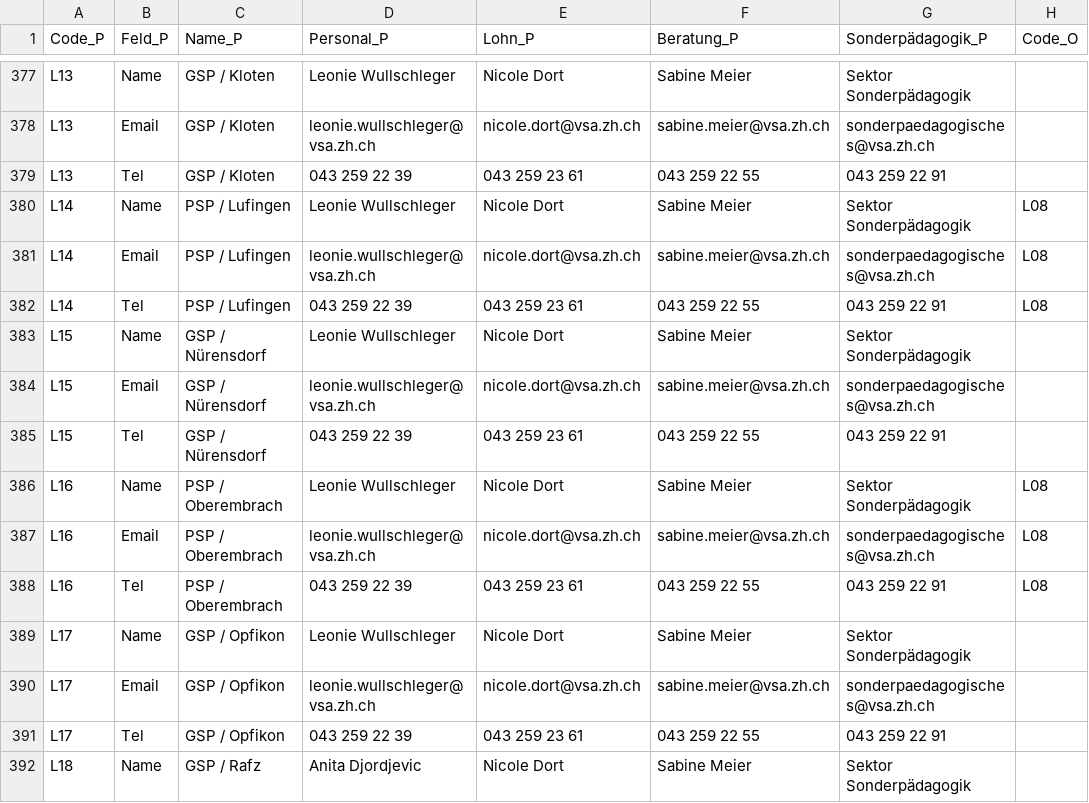
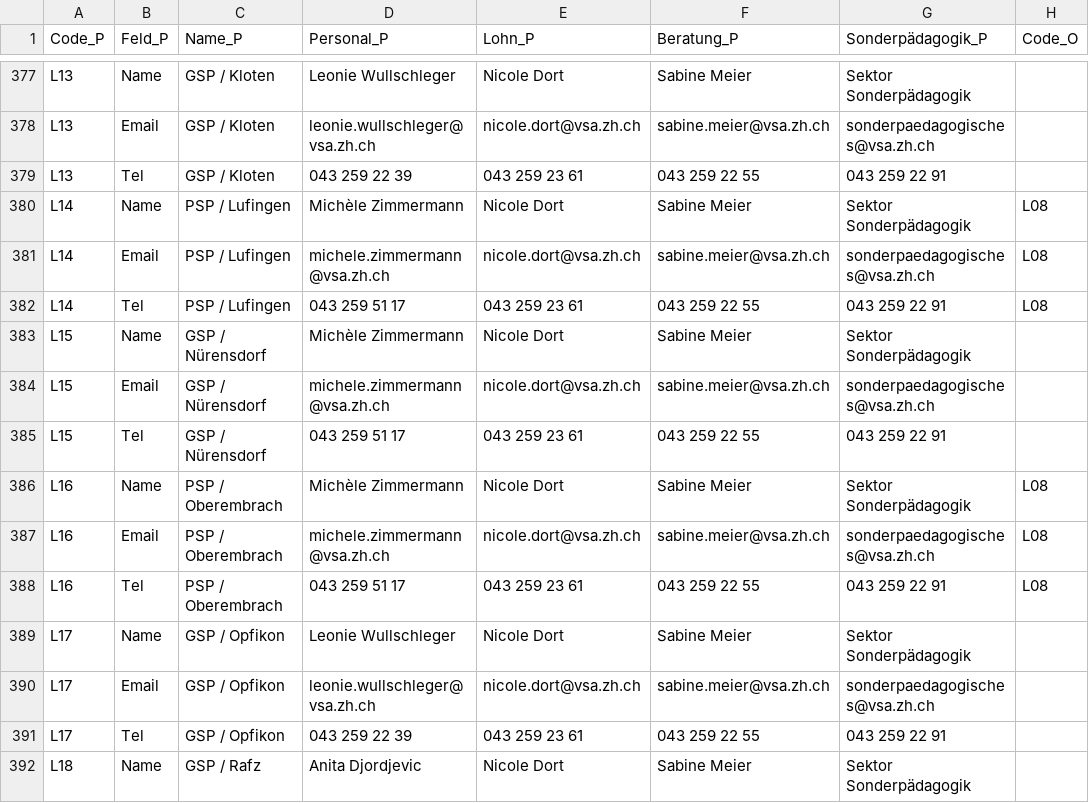
Before and after one commit to statistikZH/Visualisierung_VSAKarte, a CSV file: Data/VSA_Kantonskarte.csv, drawn as a sheet; only a part is shown, gaps mark what is left out; the diff names each change by its address in the sheet, - before the commit and + after, or states it on an @@ line.

Commit message:
Update VSA_Kantonskarte.csv

```diff
--- a/Data/VSA_Kantonskarte.csv
+++ b/Data/VSA_Kantonskarte.csv
-D380 (Personal_P): Leonie Wullschleger
+D380 (Personal_P): Michèle Zimmermann
-D381 (Personal_P): leonie.wullschleger@vsa.zh.ch
+D381 (Personal_P): michele.zimmermann@vsa.zh.ch
-D382 (Personal_P): 043 259 22 39
+D382 (Personal_P): 043 259 51 17
-D383 (Personal_P): Leonie Wullschleger
+D383 (Personal_P): Michèle Zimmermann
-D384 (Personal_P): leonie.wullschleger@vsa.zh.ch
+D384 (Personal_P): michele.zimmermann@vsa.zh.ch
-D385 (Personal_P): 043 259 22 39
+D385 (Personal_P): 043 259 51 17
-D386 (Personal_P): Leonie Wullschleger
+D386 (Personal_P): Michèle Zimmermann
-D387 (Personal_P): leonie.wullschleger@vsa.zh.ch
+D387 (Personal_P): michele.zimmermann@vsa.zh.ch
-D388 (Personal_P): 043 259 22 39
+D388 (Personal_P): 043 259 51 17
```
